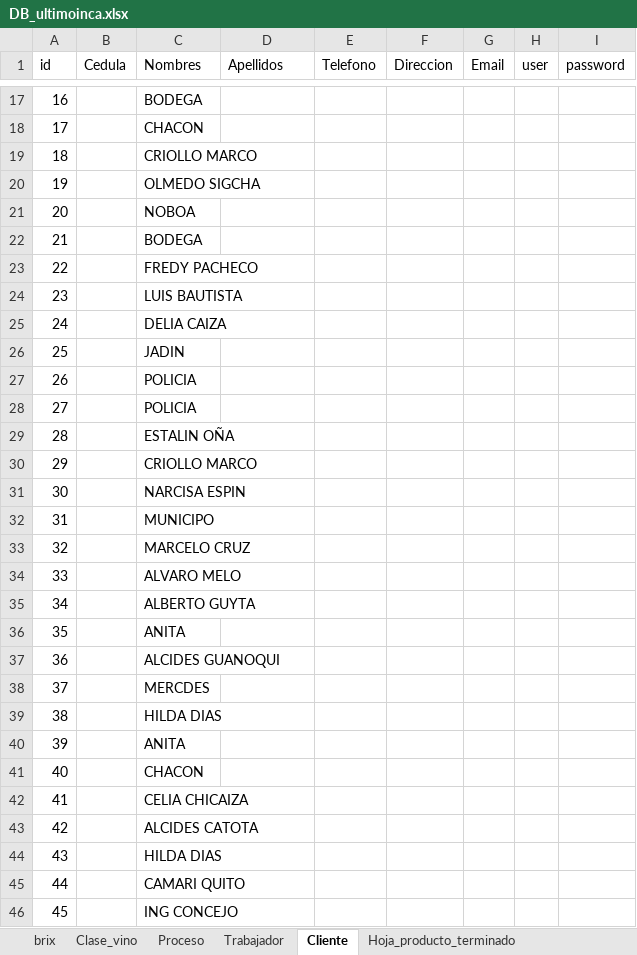
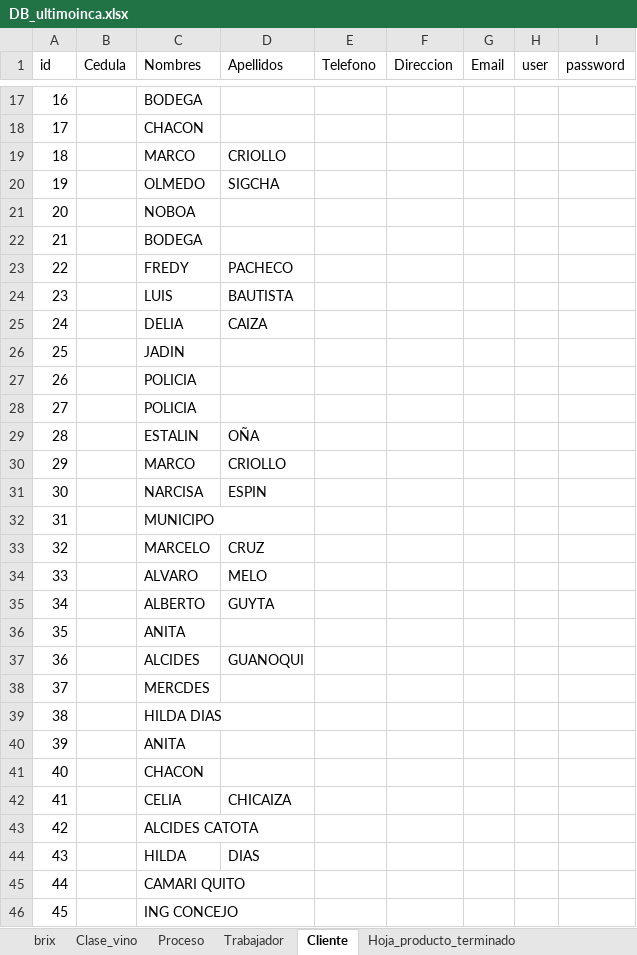
Before and after one commit to Danilo1945/Proyecto_Vino, an Excel workbook: DB_ultimoinca.xlsx, sheet Cliente, drawn as a sheet; only a part is shown, gaps mark what is left out; values as stored, in another font and other column widths than the file's, no borders; table styles not drawn; the diff covers the shown part only; the diff names each change by its address in the sheet, - before the commit and + after, or states it on an @@ line.

Commit message:
cliente
ff

```diff
--- a/DB_ultimoinca.xlsx (sheet Cliente)
+++ b/DB_ultimoinca.xlsx (sheet Cliente)
-C19 (Nombres): CRIOLLO MARCO
+C19 (Nombres): MARCO
-D19 (Apellidos): (empty)
+D19 (Apellidos): CRIOLLO
-C20 (Nombres): OLMEDO SIGCHA
+C20 (Nombres): OLMEDO
-D20 (Apellidos): (empty)
+D20 (Apellidos): SIGCHA
-C23 (Nombres): FREDY PACHECO
+C23 (Nombres): FREDY
-D23 (Apellidos): (empty)
+D23 (Apellidos): PACHECO
-C24 (Nombres): LUIS BAUTISTA
+C24 (Nombres): LUIS
-D24 (Apellidos): (empty)
+D24 (Apellidos): BAUTISTA
-C25 (Nombres): DELIA CAIZA
+C25 (Nombres): DELIA
-D25 (Apellidos): (empty)
+D25 (Apellidos): CAIZA
-C29 (Nombres): ESTALIN OÑA
+C29 (Nombres): ESTALIN
-D29 (Apellidos): (empty)
+D29 (Apellidos): OÑA
-C30 (Nombres): CRIOLLO MARCO
+C30 (Nombres): MARCO
-D30 (Apellidos): (empty)
+D30 (Apellidos): CRIOLLO
-C31 (Nombres): NARCISA ESPIN
+C31 (Nombres): NARCISA
-D31 (Apellidos): (empty)
+D31 (Apellidos): ESPIN
-C33 (Nombres): MARCELO CRUZ
+C33 (Nombres): MARCELO
-D33 (Apellidos): (empty)
+D33 (Apellidos): CRUZ
-C34 (Nombres): ALVARO MELO
+C34 (Nombres): ALVARO
-D34 (Apellidos): (empty)
+D34 (Apellidos): MELO
-C35 (Nombres): ALBERTO GUYTA
+C35 (Nombres): ALBERTO
-D35 (Apellidos): (empty)
+D35 (Apellidos): GUYTA
-C37 (Nombres): ALCIDES GUANOQUI
+C37 (Nombres): ALCIDES
-D37 (Apellidos): (empty)
+D37 (Apellidos): GUANOQUI
-C42 (Nombres): CELIA CHICAIZA
+C42 (Nombres): CELIA
-D42 (Apellidos): (empty)
+D42 (Apellidos): CHICAIZA
-C44 (Nombres): HILDA DIAS
+C44 (Nombres): HILDA
-D44 (Apellidos): (empty)
+D44 (Apellidos): DIAS
```
Also changed, not shown: 8 edited cells elsewhere in this sheet.
